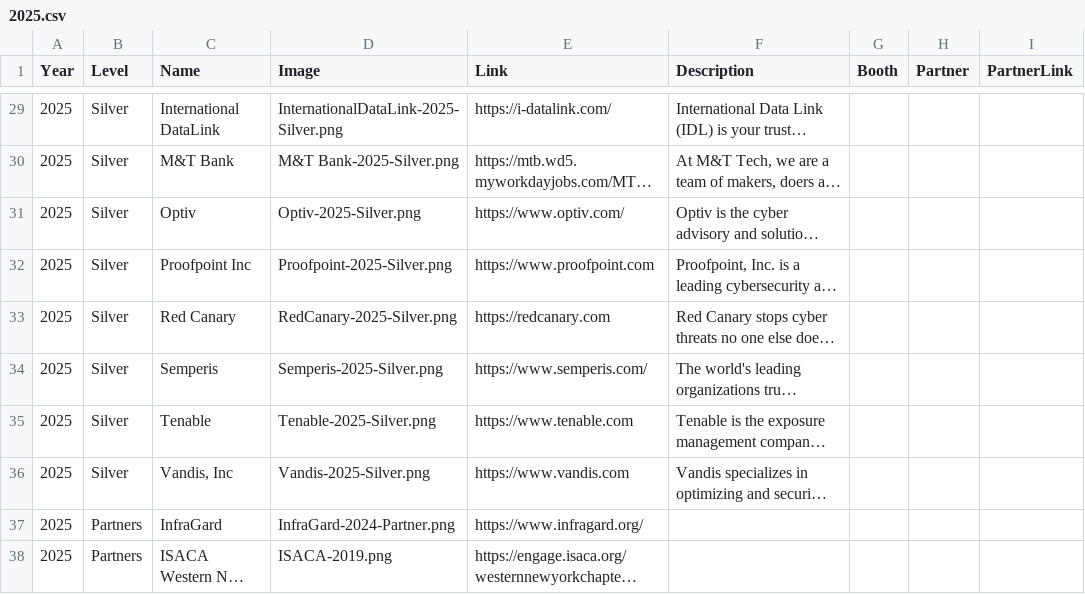
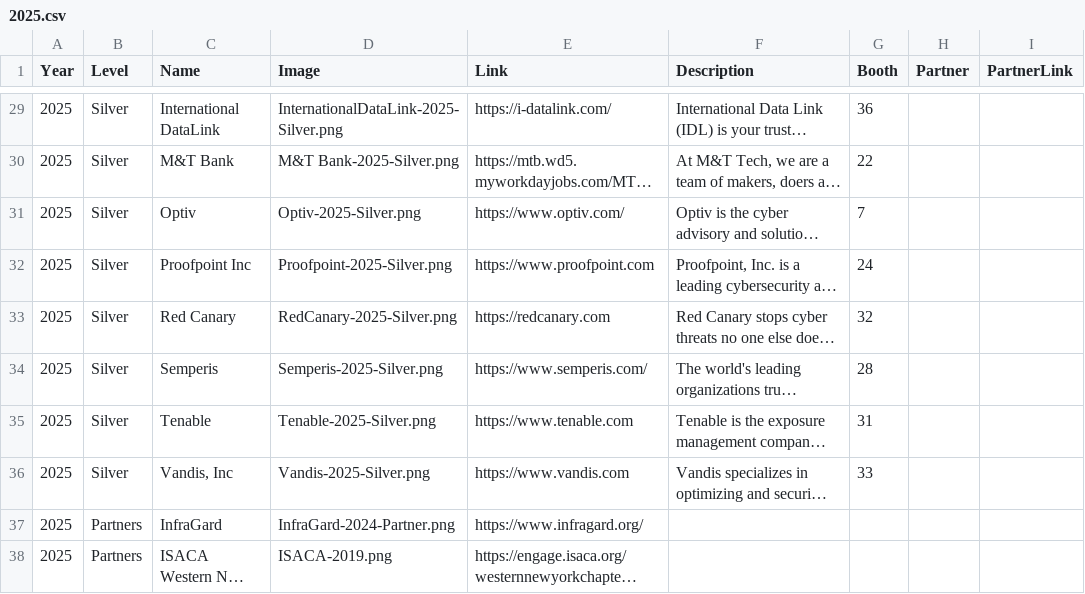
Before and after one commit to rocissa/rss-website, a CSV file: _data/sponsors/2025.csv, drawn as a sheet; only a part is shown, gaps mark what is left out; long unchanged cells end in …; the diff covers the shown part only; the diff names each change by its address in the sheet, - before the commit and + after, or states it on an @@ line.

Commit message:
various fixes and config changes
Fixed speaker info for both days as needed. Dropped Arctiq sponsor, added EchoStor sponsor info and image. Added booth information and the display of the information. Changed sponsor format a little with booth number added. Prepped sponsor page for possible return.

```diff
--- a/_data/sponsors/2025.csv
+++ b/_data/sponsors/2025.csv
-G29 (Booth): (empty)
+G29 (Booth): 36
-G30 (Booth): (empty)
+G30 (Booth): 22
-G31 (Booth): (empty)
+G31 (Booth): 7
-G32 (Booth): (empty)
+G32 (Booth): 24
-G33 (Booth): (empty)
+G33 (Booth): 32
-G34 (Booth): (empty)
+G34 (Booth): 28
-G35 (Booth): (empty)
+G35 (Booth): 31
-G36 (Booth): (empty)
+G36 (Booth): 33
```
Also changed, not shown: 1 added row, 1 removed row and 26 edited cells elsewhere in this file, 8 other files.
